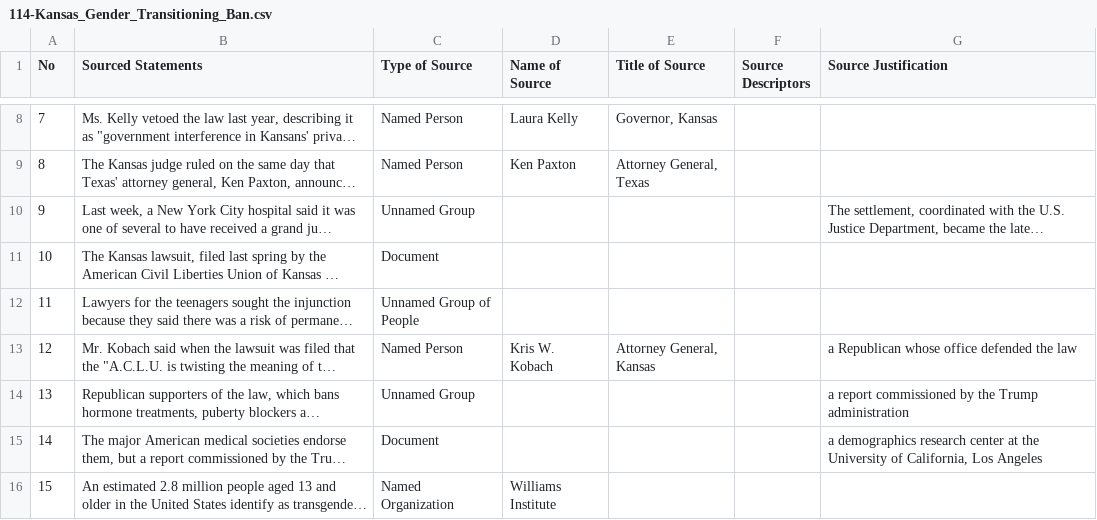
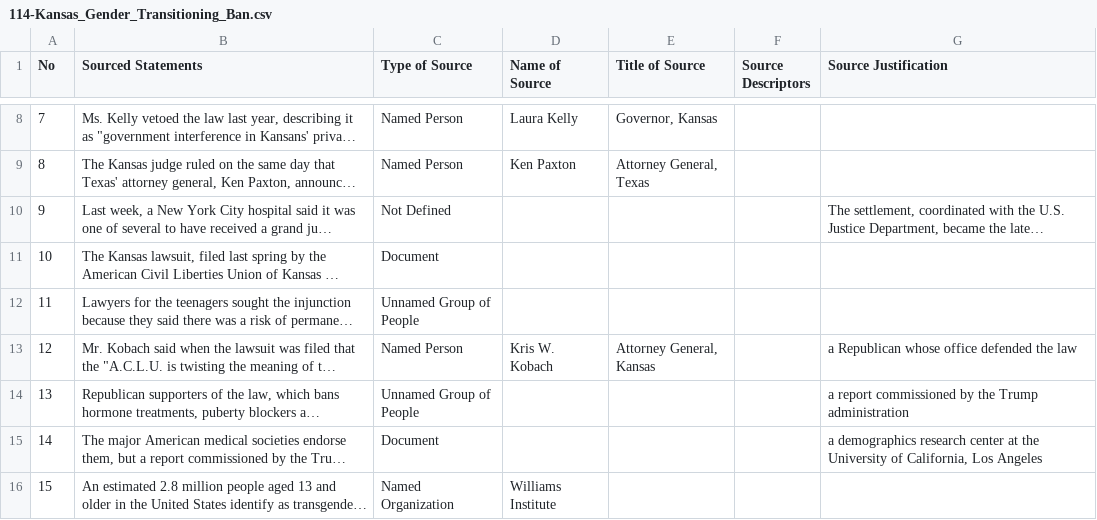
Before and after one commit to MarkkulaCenterJMEthics/llms-journ-sourcing, a CSV file: benchmarking/GT data/GT-II/114-Kansas_Gender_Transitioning_Ban.csv, drawn as a sheet; only a part is shown, gaps mark what is left out; long unchanged cells end in …; the diff names each change by its address in the sheet, - before the commit and + after, or states it on an @@ line.

```diff
--- a/benchmarking/GT data/GT-II/114-Kansas_Gender_Transitioning_Ban.csv
+++ b/benchmarking/GT data/GT-II/114-Kansas_Gender_Transitioning_Ban.csv
-C10 (Type of Source): Unnamed Group
+C10 (Type of Source): Not Defined
-C14 (Type of Source): Unnamed Group
+C14 (Type of Source): Unnamed Group of People
```
Also changed, not shown: benchmarking/GT data/GT-II/72-Quantum_Campus.csv, 2 other files.
